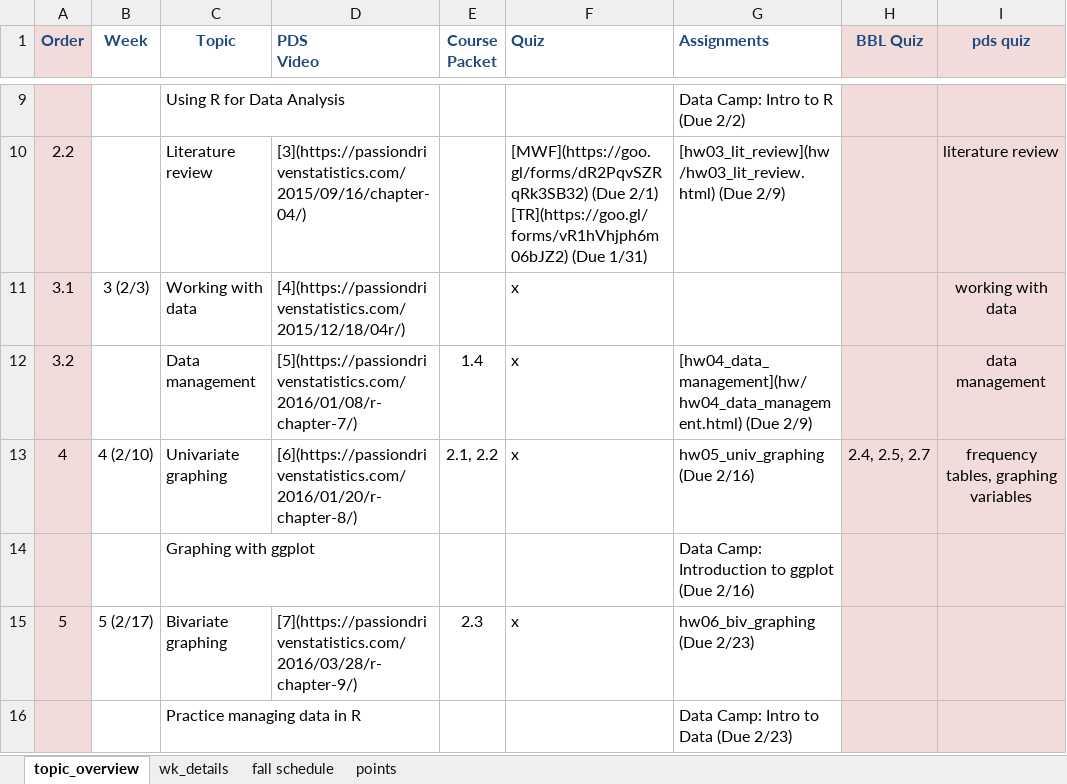
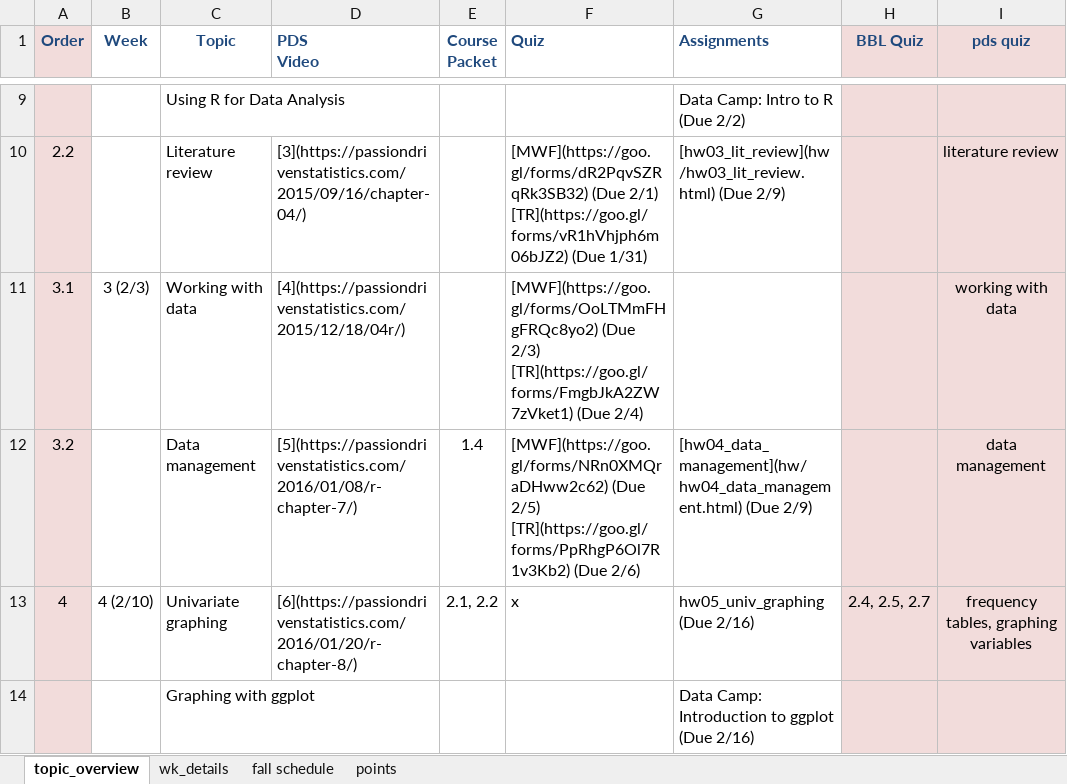
Before and after one commit to norcalbiostat/MATH315, an Excel workbook: schedule_315.xlsx, sheet topic_overview, drawn as a sheet; only a part is shown, gaps mark what is left out; the shorter side is filled out with more unchanged rows; values as stored, in another font and other column widths than the file's, no borders; ↵ is a line break in a cell; the diff names each change by its address in the sheet, - before the commit and + after, or states it on an @@ line.

Commit message:
add week 3

```diff
--- a/schedule_315.xlsx (sheet topic_overview)
+++ b/schedule_315.xlsx (sheet topic_overview)
-F11 (Quiz): x
+F11 (Quiz): [MWF](https://goo.gl/forms/OoLTMmFHgFRQc8yo2) (Due 2/3) ↵ [TR](https://goo.gl/forms/FmgbJkA2ZW7zVket1) (Due 2/4)
-F12 (Quiz): x
+F12 (Quiz): [MWF](https://goo.gl/forms/NRn0XMQraDHww2c62) (Due 2/5) ↵ [TR](https://goo.gl/forms/PpRhgP6Ol7R1v3Kb2) (Due 2/6)
```
Also changed, not shown: 9 other files.
